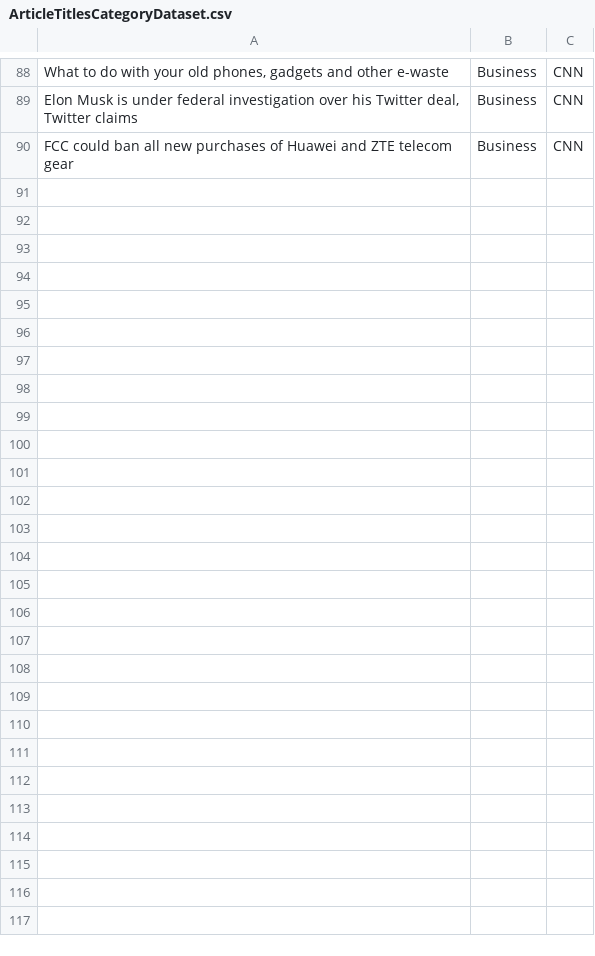
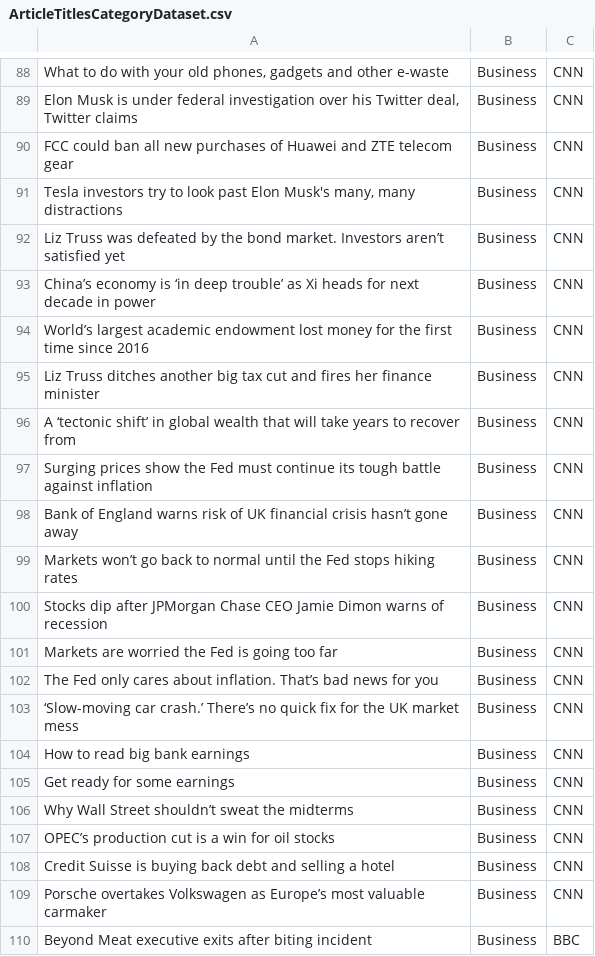
Before and after one commit to GoofyGalaxy374/NewsClassifier, a CSV file: ArticleTitlesCategoryDataset.csv, drawn as a sheet; only a part is shown, gaps mark what is left out; the diff covers the shown part only; the diff names each change by its address in the sheet, - before the commit and + after, or states it on an @@ line.

Commit message:
Added more data to the dataset

```diff
--- a/ArticleTitlesCategoryDataset.csv
+++ b/ArticleTitlesCategoryDataset.csv
+row 91: Tesla investors try to look past Elon Musk's many, many distractions | Business | CNN
+row 92: Liz Truss was defeated by the bond market. Investors aren’t satisfied yet | Business | CNN
+row 93: China’s economy is ‘in deep trouble’ as Xi heads for next decade in power | Business | CNN
+row 94: World’s largest academic endowment lost money for the first time since 2016 | Business | CNN
+row 95: Liz Truss ditches another big tax cut and fires her finance minister | Business | CNN
+row 96: A ‘tectonic shift’ in global wealth that will take years to recover from | Business | CNN
+row 97: Surging prices show the Fed must continue its tough battle against inflation | Business | CNN
+row 98: Bank of England warns risk of UK financial crisis hasn’t gone away | Business | CNN
+row 99: Markets won’t go back to normal until the Fed stops hiking rates | Business | CNN
+row 100: Stocks dip after JPMorgan Chase CEO Jamie Dimon warns of recession | Business | CNN
+row 101: Markets are worried the Fed is going too far | Business | CNN
+row 102: The Fed only cares about inflation. That’s bad news for you | Business | CNN
+row 103: ‘Slow-moving car crash.’ There’s no quick fix for the UK market mess | Business | CNN
+row 104: How to read big bank earnings | Business | CNN
+row 105: Get ready for some earnings | Business | CNN
+row 106: Why Wall Street shouldn’t sweat the midterms | Business | CNN
+row 107: OPEC’s production cut is a win for oil stocks | Business | CNN
+row 108: Credit Suisse is buying back debt and selling a hotel | Business | CNN
+row 109: Porsche overtakes Volkswagen as Europe’s most valuable carmaker | Business | CNN
+row 110: Beyond Meat executive exits after biting incident | Business | BBC
```
Also changed, not shown: 16 added rows elsewhere in this file, 2 other files.
